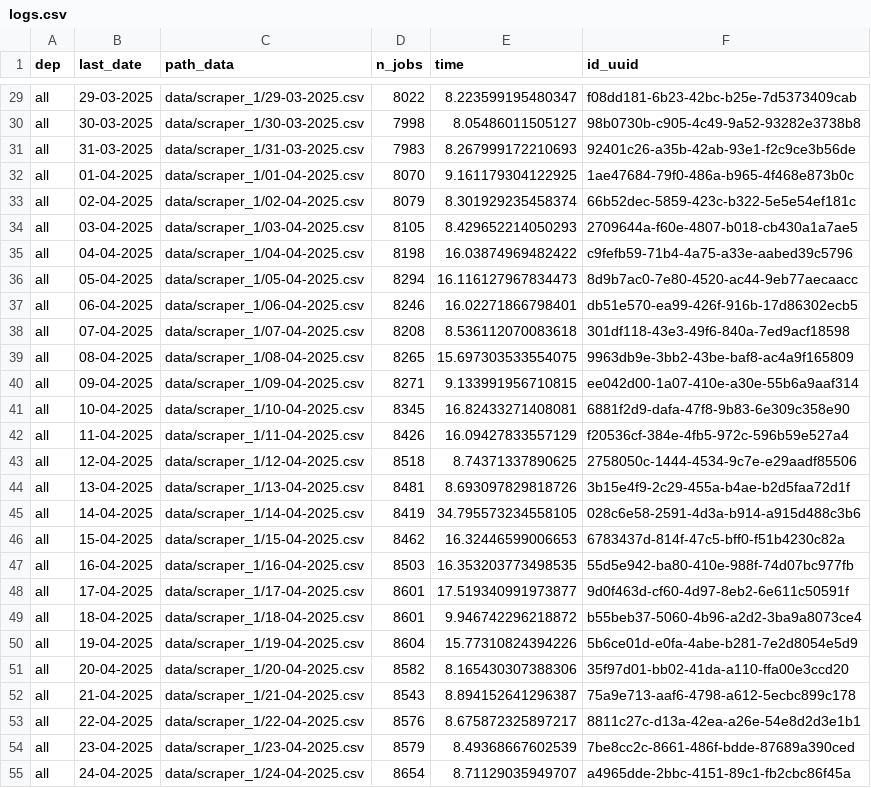
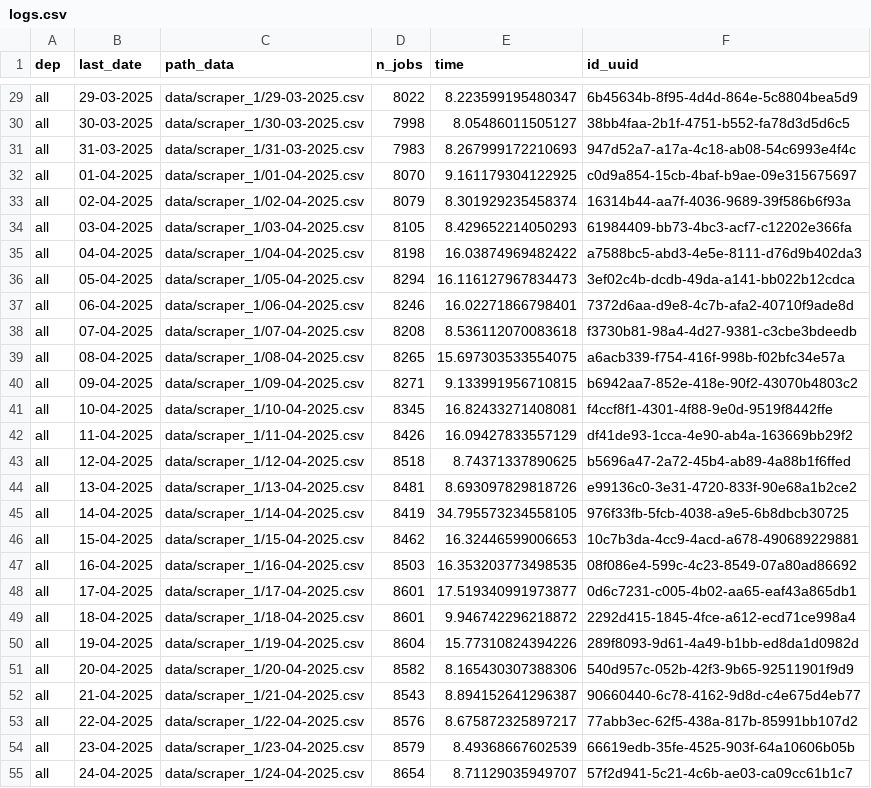
Before and after one commit to CJ2901/extract_empleos, a CSV file: scrapers/scraper_1/logs/logs.csv, drawn as a sheet; only a part is shown, gaps mark what is left out; the diff covers the shown part only; the diff names each change by its address in the sheet, - before the commit and + after, or states it on an @@ line.

```diff
--- a/scrapers/scraper_1/logs/logs.csv
+++ b/scrapers/scraper_1/logs/logs.csv
-F29 (id_uuid): f08dd181-6b23-42bc-b25e-7d5373409cab
+F29 (id_uuid): 6b45634b-8f95-4d4d-864e-5c8804bea5d9
-F30 (id_uuid): 98b0730b-c905-4c49-9a52-93282e3738b8
+F30 (id_uuid): 38bb4faa-2b1f-4751-b552-fa78d3d5d6c5
-F31 (id_uuid): 92401c26-a35b-42ab-93e1-f2c9ce3b56de
+F31 (id_uuid): 947d52a7-a17a-4c18-ab08-54c6993e4f4c
-F32 (id_uuid): 1ae47684-79f0-486a-b965-4f468e873b0c
+F32 (id_uuid): c0d9a854-15cb-4baf-b9ae-09e315675697
-F33 (id_uuid): 66b52dec-5859-423c-b322-5e5e54ef181c
+F33 (id_uuid): 16314b44-aa7f-4036-9689-39f586b6f93a
-F34 (id_uuid): 2709644a-f60e-4807-b018-cb430a1a7ae5
+F34 (id_uuid): 61984409-bb73-4bc3-acf7-c12202e366fa
-F35 (id_uuid): c9fefb59-71b4-4a75-a33e-aabed39c5796
+F35 (id_uuid): a7588bc5-abd3-4e5e-8111-d76d9b402da3
-F36 (id_uuid): 8d9b7ac0-7e80-4520-ac44-9eb77aecaacc
+F36 (id_uuid): 3ef02c4b-dcdb-49da-a141-bb022b12cdca
-F37 (id_uuid): db51e570-ea99-426f-916b-17d86302ecb5
+F37 (id_uuid): 7372d6aa-d9e8-4c7b-afa2-40710f9ade8d
-F38 (id_uuid): 301df118-43e3-49f6-840a-7ed9acf18598
+F38 (id_uuid): f3730b81-98a4-4d27-9381-c3cbe3bdeedb
-F39 (id_uuid): 9963db9e-3bb2-43be-baf8-ac4a9f165809
+F39 (id_uuid): a6acb339-f754-416f-998b-f02bfc34e57a
-F40 (id_uuid): ee042d00-1a07-410e-a30e-55b6a9aaf314
+F40 (id_uuid): b6942aa7-852e-418e-90f2-43070b4803c2
-F41 (id_uuid): 6881f2d9-dafa-47f8-9b83-6e309c358e90
+F41 (id_uuid): f4ccf8f1-4301-4f88-9e0d-9519f8442ffe
-F42 (id_uuid): f20536cf-384e-4fb5-972c-596b59e527a4
+F42 (id_uuid): df41de93-1cca-4e90-ab4a-163669bb29f2
-F43 (id_uuid): 2758050c-1444-4534-9c7e-e29aadf85506
+F43 (id_uuid): b5696a47-2a72-45b4-ab89-4a88b1f6ffed
-F44 (id_uuid): 3b15e4f9-2c29-455a-b4ae-b2d5faa72d1f
+F44 (id_uuid): e99136c0-3e31-4720-833f-90e68a1b2ce2
-F45 (id_uuid): 028c6e58-2591-4d3a-b914-a915d488c3b6
+F45 (id_uuid): 976f33fb-5fcb-4038-a9e5-6b8dbcb30725
-F46 (id_uuid): 6783437d-814f-47c5-bff0-f51b4230c82a
+F46 (id_uuid): 10c7b3da-4cc9-4acd-a678-490689229881
-F47 (id_uuid): 55d5e942-ba80-410e-988f-74d07bc977fb
+F47 (id_uuid): 08f086e4-599c-4c23-8549-07a80ad86692
-F48 (id_uuid): 9d0f463d-cf60-4d97-8eb2-6e611c50591f
+F48 (id_uuid): 0d6c7231-c005-4b02-aa65-eaf43a865db1
-F49 (id_uuid): b55beb37-5060-4b96-a2d2-3ba9a8073ce4
+F49 (id_uuid): 2292d415-1845-4fce-a612-ecd71ce998a4
-F50 (id_uuid): 5b6ce01d-e0fa-4abe-b281-7e2d8054e5d9
+F50 (id_uuid): 289f8093-9d61-4a49-b1bb-ed8da1d0982d
-F51 (id_uuid): 35f97d01-bb02-41da-a110-ffa00e3ccd20
+F51 (id_uuid): 540d957c-052b-42f3-9b65-92511901f9d9
-F52 (id_uuid): 75a9e713-aaf6-4798-a612-5ecbc899c178
+F52 (id_uuid): 90660440-6c78-4162-9d8d-c4e675d4eb77
-F53 (id_uuid): 8811c27c-d13a-42ea-a26e-54e8d2d3e1b1
+F53 (id_uuid): 77abb3ec-62f5-438a-817b-85991bb107d2
-F54 (id_uuid): 7be8cc2c-8661-486f-bdde-87689a390ced
+F54 (id_uuid): 66619edb-35fe-4525-903f-64a10606b05b
-F55 (id_uuid): a4965dde-2bbc-4151-89c1-fb2cbc86f45a
+F55 (id_uuid): 57f2d941-5c21-4c6b-ae03-ca09cc61b1c7
```
Also changed, not shown: 1 added row and 82 edited cells elsewhere in this file, 1 other file.
